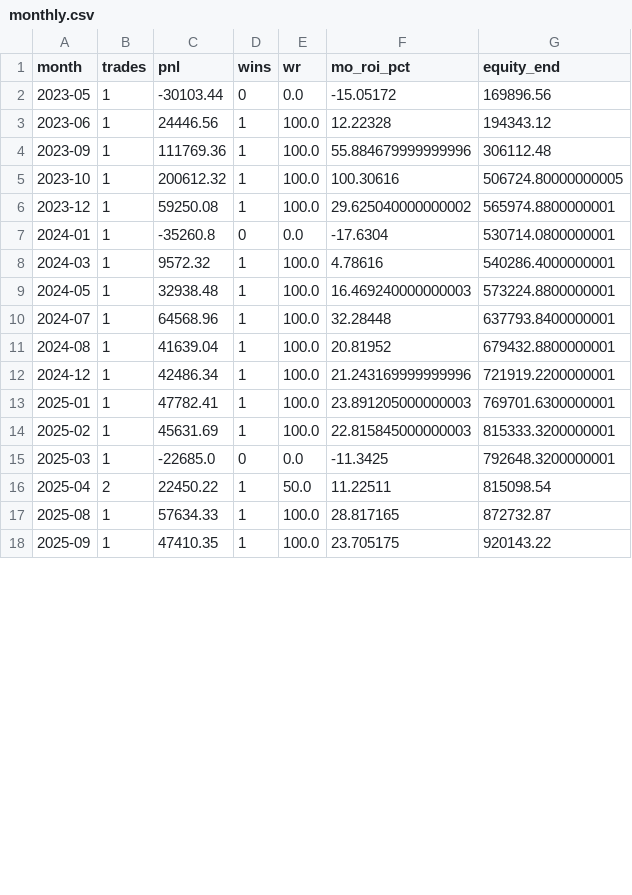
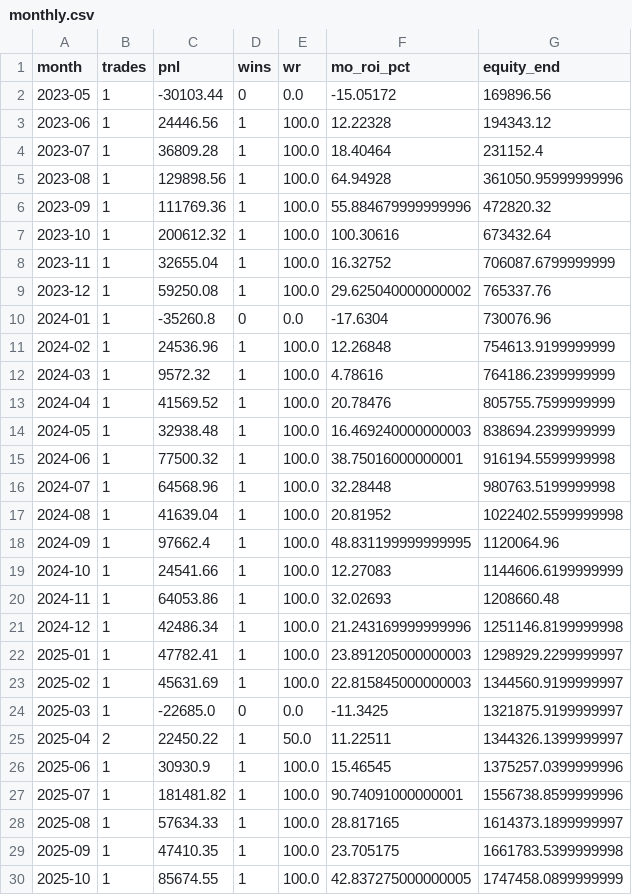
Before and after one commit to Manikanta-Reddy-Pasala/StockExperiment, a CSV file: exports/models/finnifty_ic_otm3_w500_lots4/monthly.csv, drawn as a sheet; only a part is shown; the diff covers the shown part only.

```diff
--- a/exports/models/finnifty_ic_otm3_w500_lots4/monthly.csv
+++ b/exports/models/finnifty_ic_otm3_w500_lots4/monthly.csv
@@ -3,16 +3,28 @@ month,trades,pnl,wins,wr,mo_roi_pct,equity_end
 2023-06,1,24446.56,1,100.0,12.22328,194343.12
-2023-09,1,111769.36,1,100.0,55.884679999999996,306112.48
-2023-10,1,200612.32,1,100.0,100.30616,506724.80000000005
-2023-12,1,59250.08,1,100.0,29.625040000000002,565974.8800000001
-2024-01,1,-35260.8,0,0.0,-17.6304,530714.0800000001
-2024-03,1,9572.32,1,100.0,4.78616,540286.4000000001
-2024-05,1,32938.48,1,100.0,16.469240000000003,573224.8800000001
-2024-07,1,64568.96,1,100.0,32.28448,637793.8400000001
-2024-08,1,41639.04,1,100.0,20.81952,679432.8800000001
-2024-12,1,42486.34,1,100.0,21.243169999999996,721919.2200000001
-2025-01,1,47782.41,1,100.0,23.891205000000003,769701.6300000001
-2025-02,1,45631.69,1,100.0,22.815845000000003,815333.3200000001
-2025-03,1,-22685.0,0,0.0,-11.3425,792648.3200000001
-2025-04,2,22450.22,1,50.0,11.22511,815098.54
-2025-08,1,57634.33,1,100.0,28.817165,872732.87
-2025-09,1,47410.35,1,100.0,23.705175,920143.22
+2023-07,1,36809.28,1,100.0,18.40464,231152.4
+2023-08,1,129898.56,1,100.0,64.94928,361050.95999999996
+2023-09,1,111769.36,1,100.0,55.884679999999996,472820.32
+2023-10,1,200612.32,1,100.0,100.30616,673432.64
+2023-11,1,32655.04,1,100.0,16.32752,706087.6799999999
+2023-12,1,59250.08,1,100.0,29.625040000000002,765337.76
+2024-01,1,-35260.8,0,0.0,-17.6304,730076.96
+2024-02,1,24536.96,1,100.0,12.26848,754613.9199999999
+2024-03,1,9572.32,1,100.0,4.78616,764186.2399999999
+2024-04,1,41569.52,1,100.0,20.78476,805755.7599999999
+2024-05,1,32938.48,1,100.0,16.469240000000003,838694.2399999999
+2024-06,1,77500.32,1,100.0,38.75016000000001,916194.5599999998
+2024-07,1,64568.96,1,100.0,32.28448,980763.5199999998
+2024-08,1,41639.04,1,100.0,20.81952,1022402.5599999998
+2024-09,1,97662.4,1,100.0,48.831199999999995,1120064.96
+2024-10,1,24541.66,1,100.0,12.27083,1144606.6199999999
+2024-11,1,64053.86,1,100.0,32.02693,1208660.48
+2024-12,1,42486.34,1,100.0,21.243169999999996,1251146.8199999998
+2025-01,1,47782.41,1,100.0,23.891205000000003,1298929.2299999997
+2025-02,1,45631.69,1,100.0,22.815845000000003,1344560.9199999997
+2025-03,1,-22685.0,0,0.0,-11.3425,1321875.9199999997
+2025-04,2,22450.22,1,50.0,11.22511,1344326.1399999997
+2025-06,1,30930.9,1,100.0,15.46545,1375257.0399999996
+2025-07,1,181481.82,1,100.0,90.74091000000001,1556738.8599999996
+2025-08,1,57634.33,1,100.0,28.817165,1614373.1899999997
+2025-09,1,47410.35,1,100.0,23.705175,1661783.5399999998
+2025-10,1,85674.55,1,100.0,42.837275000000005,1747458.0899999999
```
Also changed, not shown: 1 added row and 5 edited cells elsewhere in this file, exports/models/finnifty_ic_otm3_w500_lots4/trades.csv, 2 other files.
